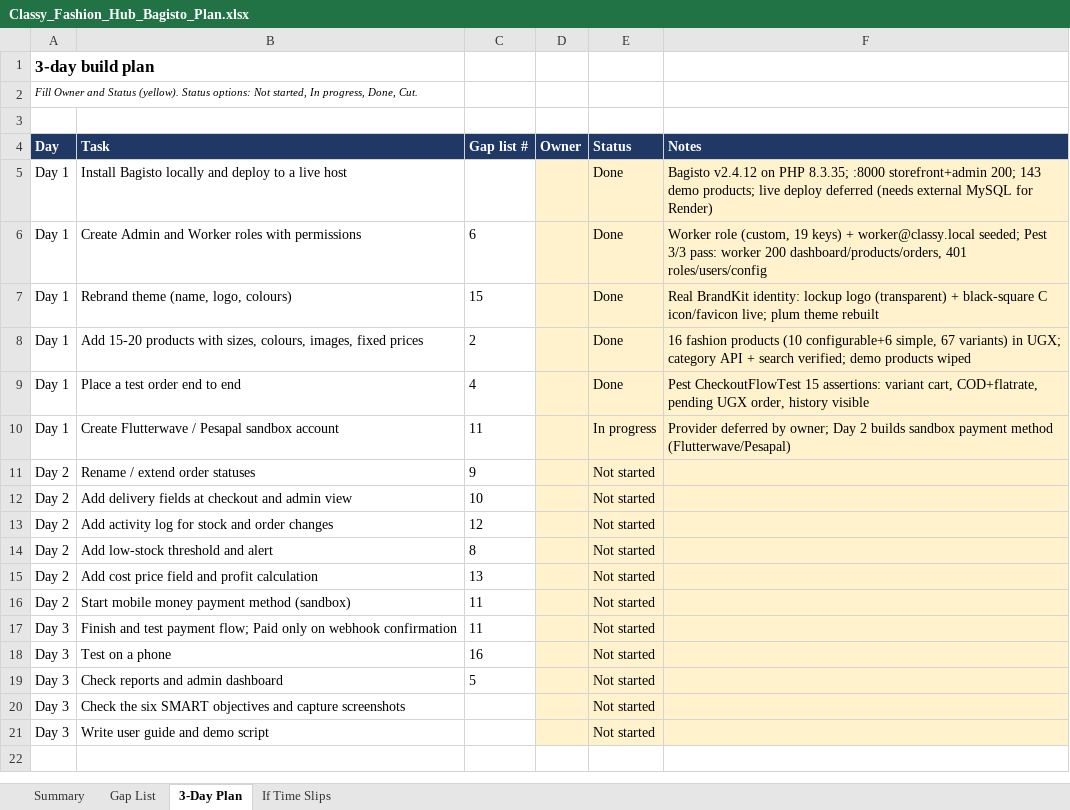
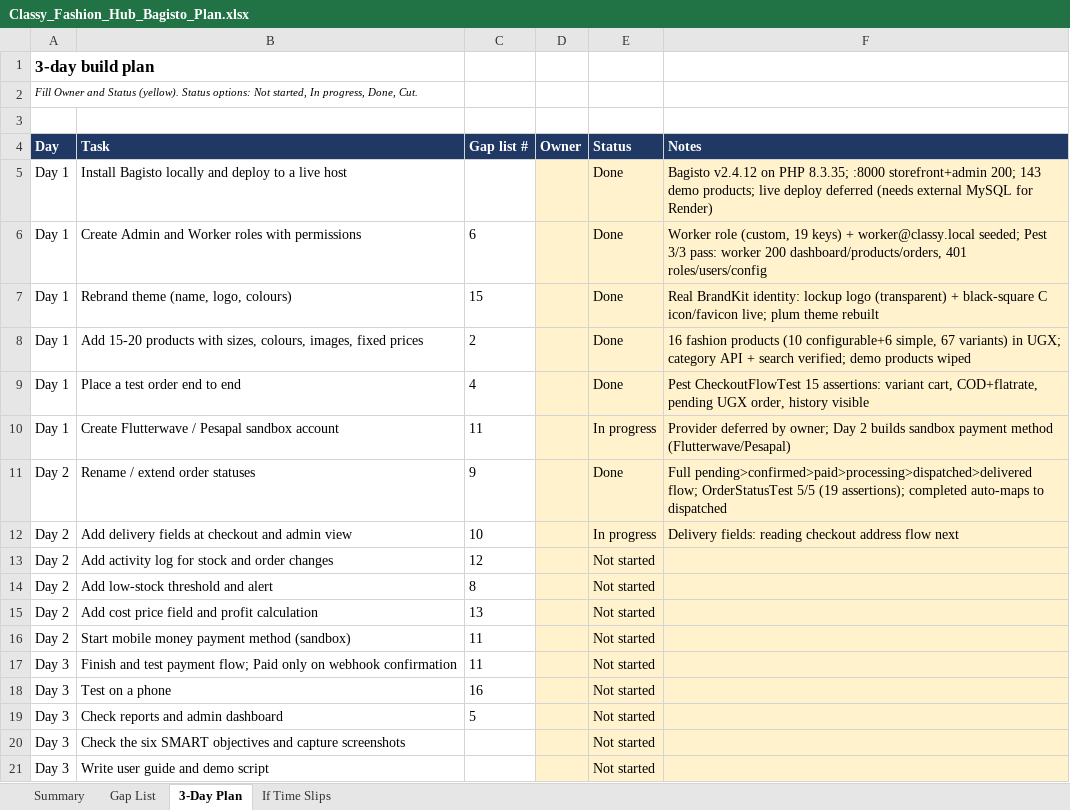
Before and after one commit to geto-san/classy-fashion-hub, an Excel workbook: Classy_Fashion_Hub_Bagisto_Plan.xlsx, sheet 3-Day Plan, drawn as a sheet; values as stored, in another font and other column widths than the file's, no borders; conditional formats not drawn; the diff names each change by its address in the sheet, - before the commit and + after, or states it on an @@ line.

Commit message:
feat(gap-09): report order statuses with guarded transitions
Pending>Confirmed>Paid>Processing>Dispatched>Delivered. ClassyFashion
package: transition map, manual status route (staff permission +
422 on illegal jumps), completed>dispatched auto-map on shipment,
admin buttons via view event, admin lang override. Core Order.php
gains 4 status codes/labels (no seam to extend); OrderStatusTest 5/5.

```diff
--- a/Classy_Fashion_Hub_Bagisto_Plan.xlsx (sheet 3-Day Plan)
+++ b/Classy_Fashion_Hub_Bagisto_Plan.xlsx (sheet 3-Day Plan)
-E11 (Status): Not started
+E11 (Status): Done
-F11 (Notes): (empty)
+F11 (Notes): Full pending>confirmed>paid>processing>dispatched>delivered flow; OrderStatusTest 5/5 (19 assertions); completed auto-maps to dispatched
-E12 (Status): Not started
+E12 (Status): In progress
-F12 (Notes): (empty)
+F12 (Notes): Delivery fields: reading checkout address flow next
```
Also changed, not shown: sheet Gap List, 19 other files.
